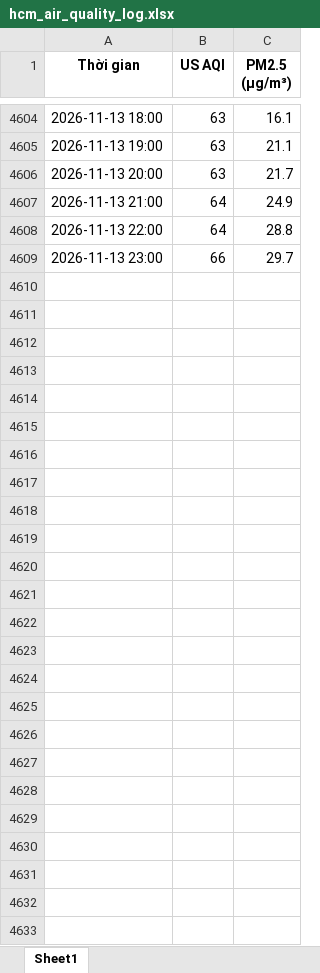
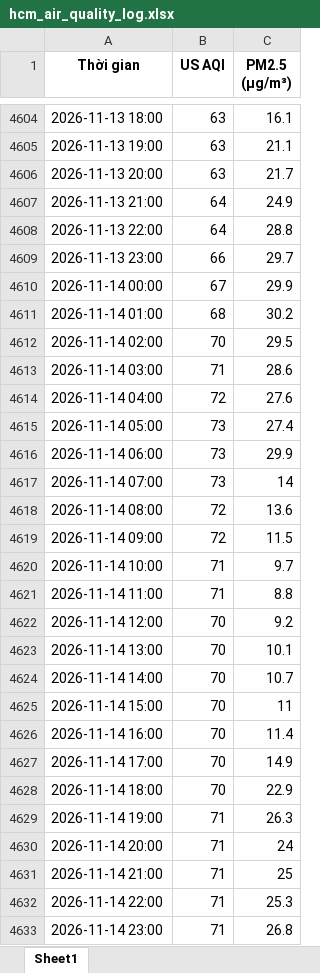
Before and after one commit to BetterCallJw/hcm-air-quality-tracker, an Excel workbook: hcm_air_quality_log.xlsx, sheet Sheet1, drawn as a sheet; only a part is shown, gaps mark what is left out; values as stored, in another font and other column widths than the file's, no borders; the diff names each change by its address in the sheet, - before the commit and + after, or states it on an @@ line.

```diff
--- a/hcm_air_quality_log.xlsx (sheet Sheet1)
+++ b/hcm_air_quality_log.xlsx (sheet Sheet1)
+row 4610: 2026-11-14 00:00 | 67 | 29.9
+row 4611: 2026-11-14 01:00 | 68 | 30.2
+row 4612: 2026-11-14 02:00 | 70 | 29.5
+row 4613: 2026-11-14 03:00 | 71 | 28.6
+row 4614: 2026-11-14 04:00 | 72 | 27.6
+row 4615: 2026-11-14 05:00 | 73 | 27.4
+row 4616: 2026-11-14 06:00 | 73 | 29.9
+row 4617: 2026-11-14 07:00 | 73 | 14
+row 4618: 2026-11-14 08:00 | 72 | 13.6
+row 4619: 2026-11-14 09:00 | 72 | 11.5
+row 4620: 2026-11-14 10:00 | 71 | 9.7
+row 4621: 2026-11-14 11:00 | 71 | 8.8
+row 4622: 2026-11-14 12:00 | 70 | 9.2
+row 4623: 2026-11-14 13:00 | 70 | 10.1
+row 4624: 2026-11-14 14:00 | 70 | 10.7
+row 4625: 2026-11-14 15:00 | 70 | 11
+row 4626: 2026-11-14 16:00 | 70 | 11.4
+row 4627: 2026-11-14 17:00 | 70 | 14.9
+row 4628: 2026-11-14 18:00 | 70 | 22.9
+row 4629: 2026-11-14 19:00 | 71 | 26.3
+row 4630: 2026-11-14 20:00 | 71 | 24
+row 4631: 2026-11-14 21:00 | 71 | 25
+row 4632: 2026-11-14 22:00 | 71 | 25.3
+row 4633: 2026-11-14 23:00 | 71 | 26.8
```
